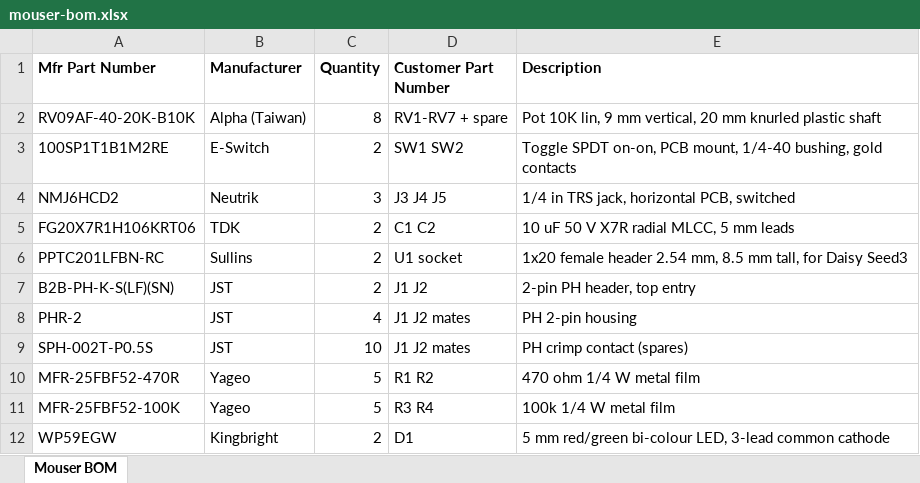
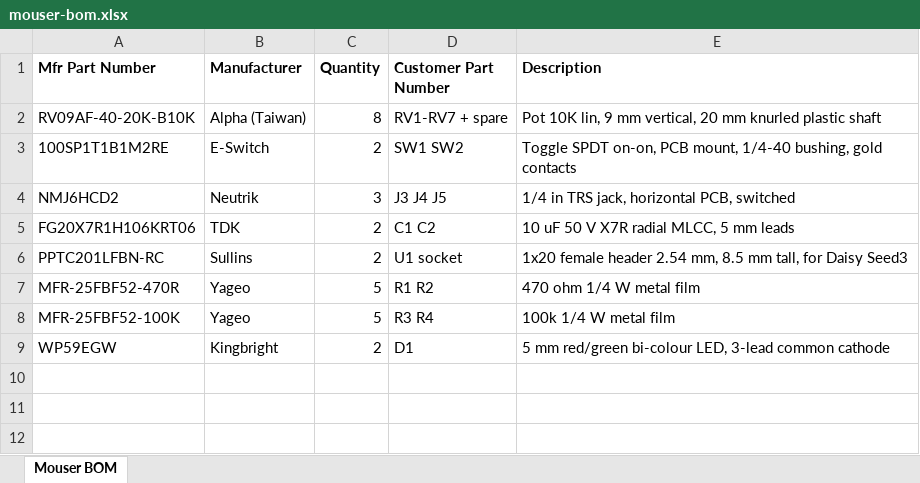
Before and after one commit to NormSohl/daisy-freeze-pedal, an Excel workbook: pcb/carrier/fab/mouser-bom.xlsx, sheet Mouser BOM, drawn as a sheet; values as stored, in another font and other column widths than the file's, no borders; the diff names each change by its address in the sheet, - before the commit and + after, or states it on an @@ line.

```diff
--- a/pcb/carrier/fab/mouser-bom.xlsx (sheet Mouser BOM)
+++ b/pcb/carrier/fab/mouser-bom.xlsx (sheet Mouser BOM)
-row 7: B2B-PH-K-S(LF)(SN) | JST | 2 | J1 J2 | 2-pin PH header, top entry
-row 8: PHR-2 | JST | 4 | J1 J2 mates | PH 2-pin housing
-row 9: SPH-002T-P0.5S | JST | 10 | J1 J2 mates | PH crimp contact (spares)
```
Also changed, not shown: 5 other files.
